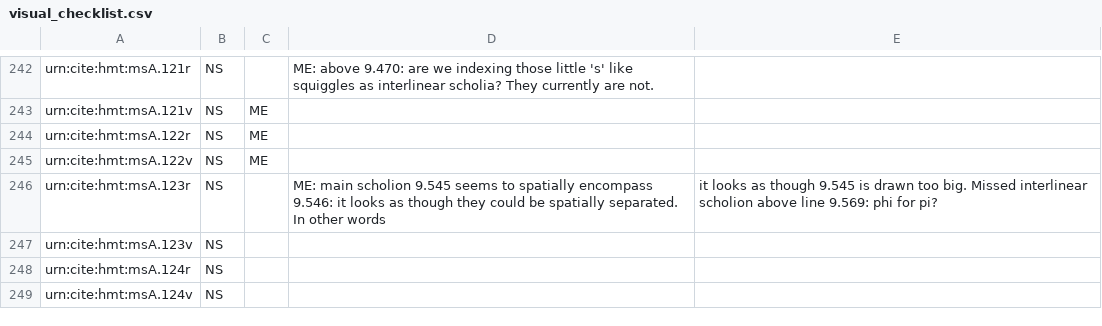
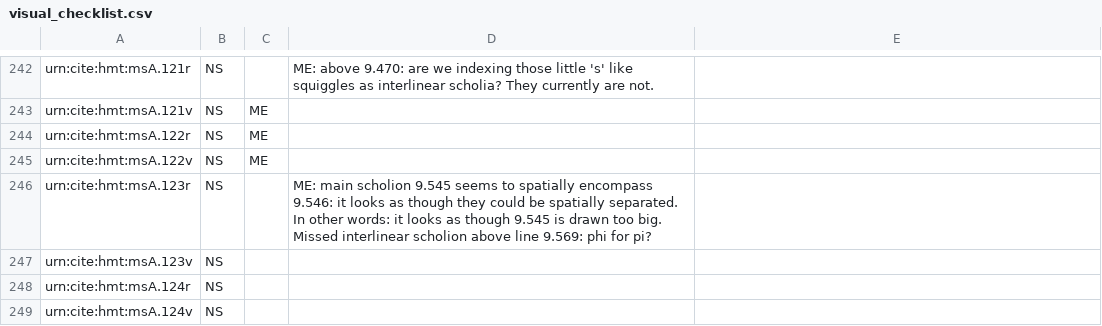
Before and after one commit to hmteditors/acmecleaners, a CSV file: visual_checklist.csv, drawn as a sheet; only a part is shown, gaps mark what is left out.

Commit message:
Update visual_checklist.csv

```diff
--- a/visual_checklist.csv
+++ b/visual_checklist.csv
@@ -245,3 +245,3 @@ urn:cite:hmt:msA.122r,NS,ME,
 urn:cite:hmt:msA.122v,NS,ME,
-urn:cite:hmt:msA.123r,NS,,ME: main scholion 9.545 seems to spatially encompass 9.546: it looks as though they could be spatially separated. In other words, it looks as though 9.545 is drawn too big. Missed interlinear scholion above line 9.569: phi for pi?
+urn:cite:hmt:msA.123r,NS,,ME: main scholion 9.545 seems to spatially encompass 9.546: it looks as though they could be spatially separated. In other words: it looks as though 9.545 is drawn too big. Missed interlinear scholion above line 9.569: phi for pi?
 urn:cite:hmt:msA.123v,NS,,
```
